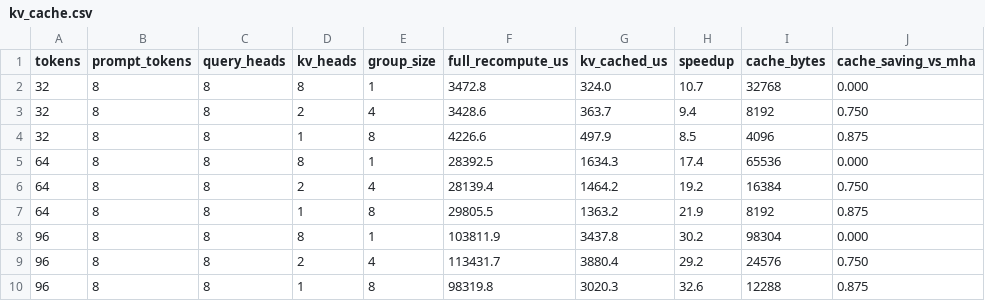
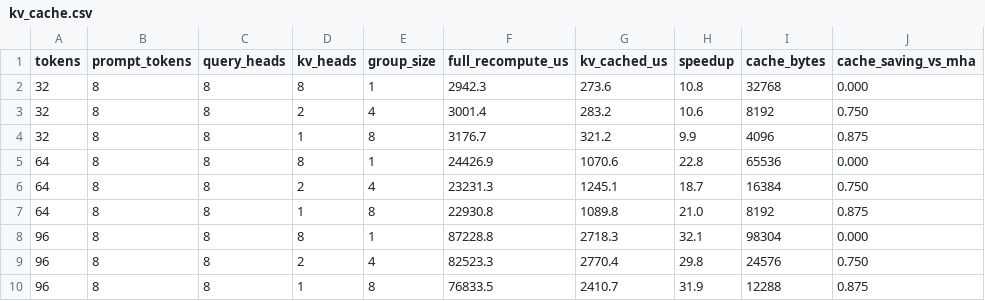
Before and after one commit to the0cp/tinyinfer, a CSV file: benchmark/evaluation/kv_cache.csv, drawn as a sheet; only a part is shown; the diff names each change by its address in the sheet, - before the commit and + after, or states it on an @@ line.

```diff
--- a/benchmark/evaluation/kv_cache.csv
+++ b/benchmark/evaluation/kv_cache.csv
-F2 (full_recompute_us): 3472.8
+F2 (full_recompute_us): 2942.3
-G2 (kv_cached_us): 324.0
+G2 (kv_cached_us): 273.6
-H2 (speedup): 10.7
+H2 (speedup): 10.8
-F3 (full_recompute_us): 3428.6
+F3 (full_recompute_us): 3001.4
-G3 (kv_cached_us): 363.7
+G3 (kv_cached_us): 283.2
-H3 (speedup): 9.4
+H3 (speedup): 10.6
-F4 (full_recompute_us): 4226.6
+F4 (full_recompute_us): 3176.7
-G4 (kv_cached_us): 497.9
+G4 (kv_cached_us): 321.2
-H4 (speedup): 8.5
+H4 (speedup): 9.9
-F5 (full_recompute_us): 28392.5
+F5 (full_recompute_us): 24426.9
-G5 (kv_cached_us): 1634.3
+G5 (kv_cached_us): 1070.6
-H5 (speedup): 17.4
+H5 (speedup): 22.8
-F6 (full_recompute_us): 28139.4
+F6 (full_recompute_us): 23231.3
-G6 (kv_cached_us): 1464.2
+G6 (kv_cached_us): 1245.1
-H6 (speedup): 19.2
+H6 (speedup): 18.7
-F7 (full_recompute_us): 29805.5
+F7 (full_recompute_us): 22930.8
-G7 (kv_cached_us): 1363.2
+G7 (kv_cached_us): 1089.8
-H7 (speedup): 21.9
+H7 (speedup): 21.0
-F8 (full_recompute_us): 103811.9
+F8 (full_recompute_us): 87228.8
-G8 (kv_cached_us): 3437.8
+G8 (kv_cached_us): 2718.3
-H8 (speedup): 30.2
+H8 (speedup): 32.1
-F9 (full_recompute_us): 113431.7
+F9 (full_recompute_us): 82523.3
-G9 (kv_cached_us): 3880.4
+G9 (kv_cached_us): 2770.4
-H9 (speedup): 29.2
+H9 (speedup): 29.8
-F10 (full_recompute_us): 98319.8
+F10 (full_recompute_us): 76833.5
-G10 (kv_cached_us): 3020.3
+G10 (kv_cached_us): 2410.7
-H10 (speedup): 32.6
+H10 (speedup): 31.9
```
Also changed, not shown: benchmark/evaluation/linear_threading.csv, benchmark/evaluation/memory_plan_runs.csv, 26 other files.
